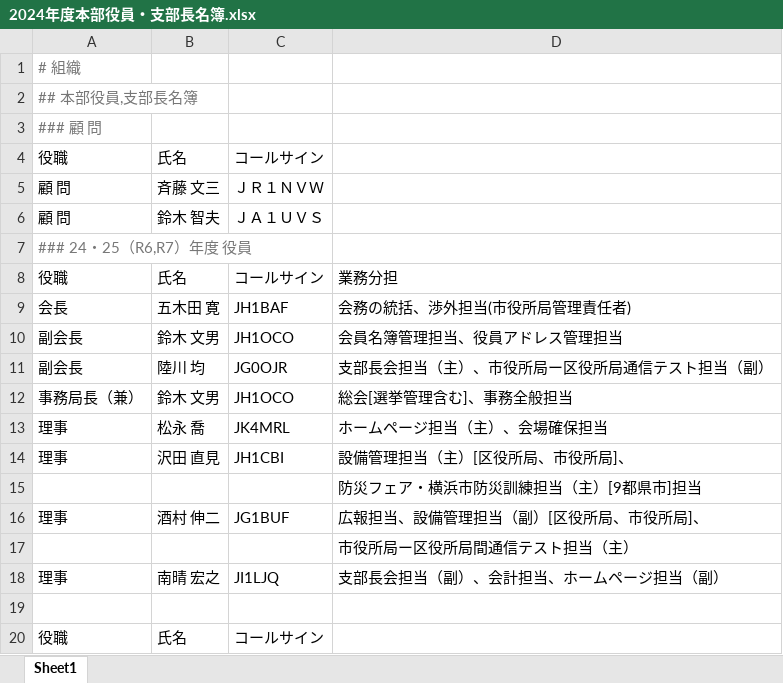
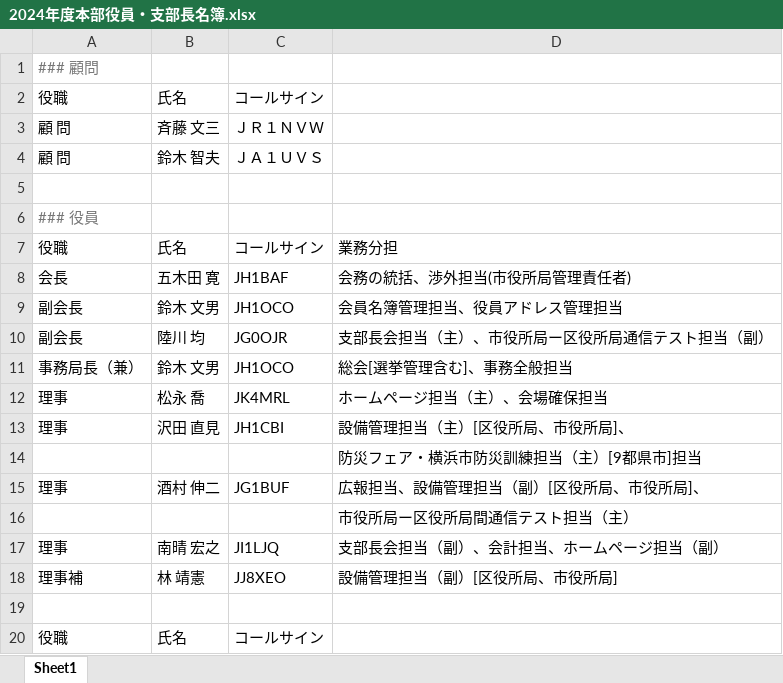
Before and after one commit to JI1LJQ/JR1YWC, an Excel workbook: aboutUs/組織/2024年度本部役員・支部長名簿.xlsx, sheet Sheet1, drawn as a sheet; only a part is shown; values as stored, in another font and other column widths than the file's, no borders; removed rows and columns are numbered as before the commit, all else as after; the diff names each change by its address in the sheet, - before the commit and + after, or states it on an @@ line.

```diff
--- a/aboutUs/組織/2024年度本部役員・支部長名簿.xlsx (sheet Sheet1)
+++ b/aboutUs/組織/2024年度本部役員・支部長名簿.xlsx (sheet Sheet1)
-A1: # 組織
+A1: ### 顧問
-row 2: ## 本部役員,支部長名簿
-row 3: ### 顧 問
+row 5: (empty)
-A6: ### 24・25（R6,R7）年度 役員
+A6: ### 役員
+row 18: 理事補 | 林 靖憲 | JJ8XEO | 設備管理担当（副）[区役所局、市役所局]
```
Also changed, not shown: 1 other file.
